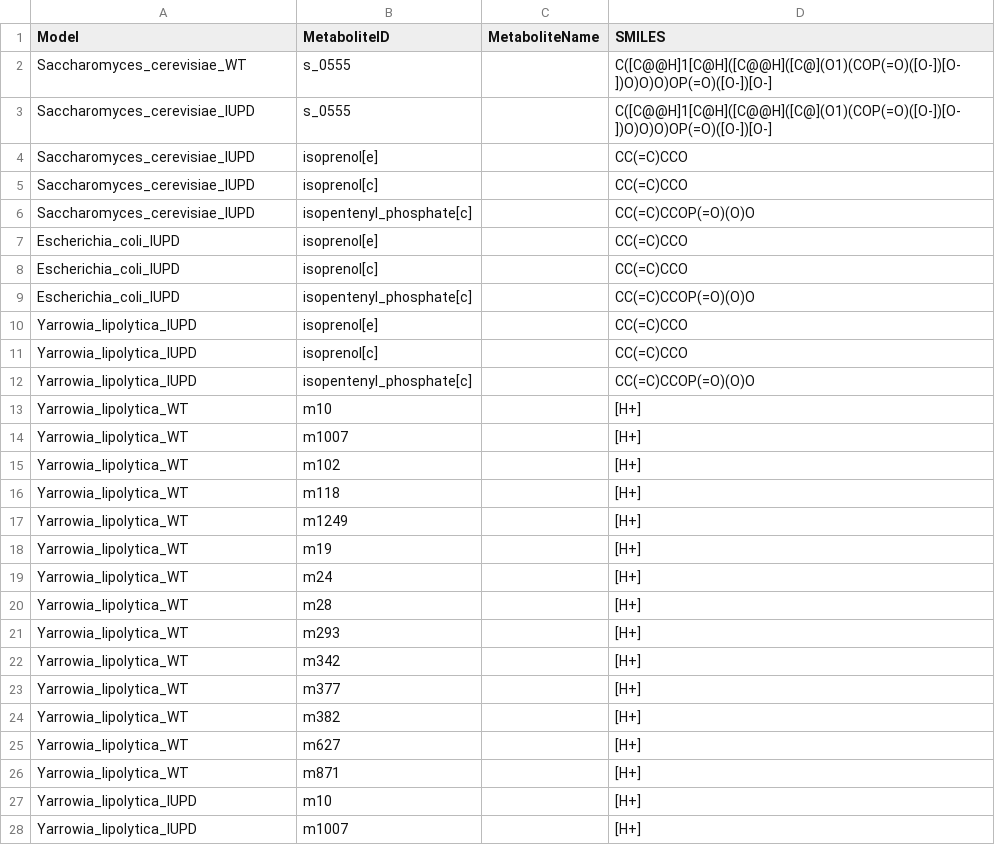
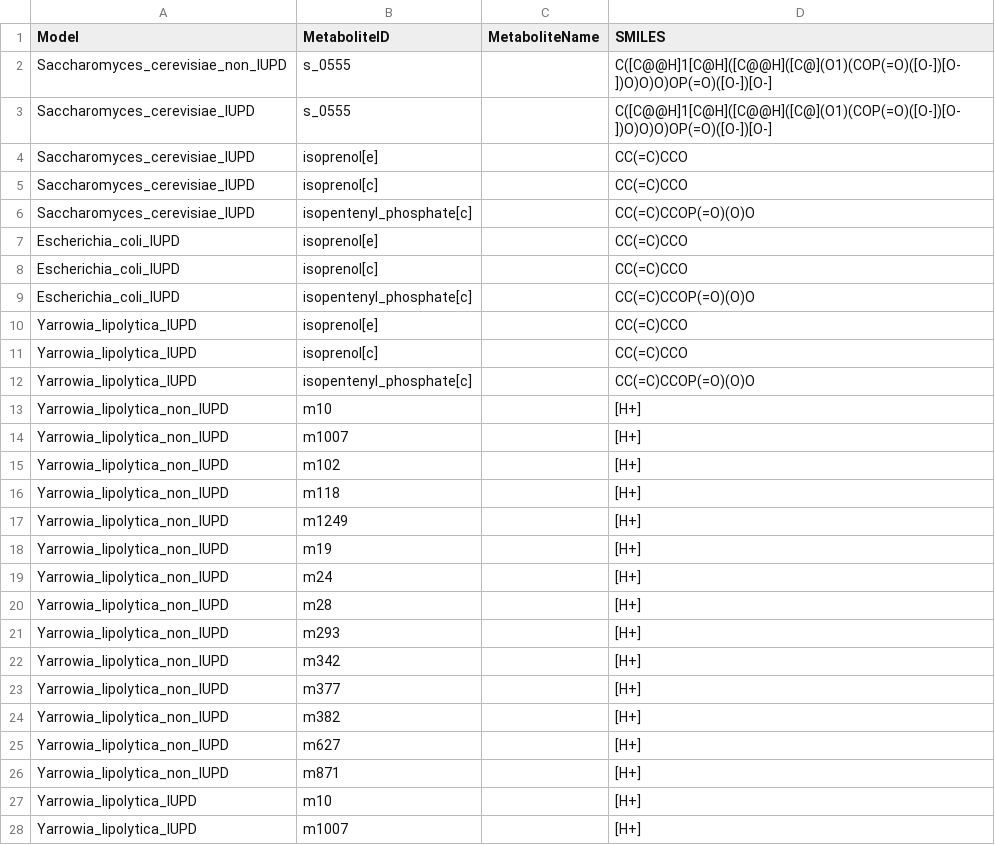
Before and after one commit to LGJee/atom-mapped-carbon-tracing, a CSV file: data/manual_smiles.csv, drawn as a sheet; only a part is shown.

```diff
--- a/data/manual_smiles.csv
+++ b/data/manual_smiles.csv
@@ -1,3 +1,3 @@
 Model,MetaboliteID,MetaboliteName,SMILES
-Saccharomyces_cerevisiae_WT,s_0555,,C([C@@H]1[C@H]([C@@H]([C@](O1)(COP(=O)([O-])[O-])O)O)O)OP(=O)([O-])[O-]
+Saccharomyces_cerevisiae_non_IUPD,s_0555,,C([C@@H]1[C@H]([C@@H]([C@](O1)(COP(=O)([O-])[O-])O)O)O)OP(=O)([O-])[O-]
 Saccharomyces_cerevisiae_IUPD,s_0555,,C([C@@H]1[C@H]([C@@H]([C@](O1)(COP(=O)([O-])[O-])O)O)O)OP(=O)([O-])[O-]
@@ -12,16 +12,16 @@ Yarrowia_lipolytica_IUPD,isoprenol[c],,CC(=C)CCO
 Yarrowia_lipolytica_IUPD,isopentenyl_phosphate[c],,CC(=C)CCOP(=O)(O)O
-Yarrowia_lipolytica_WT,m10,,[H+]
-Yarrowia_lipolytica_WT,m1007,,[H+]
-Yarrowia_lipolytica_WT,m102,,[H+]
-Yarrowia_lipolytica_WT,m118,,[H+]
-Yarrowia_lipolytica_WT,m1249,,[H+]
-Yarrowia_lipolytica_WT,m19,,[H+]
-Yarrowia_lipolytica_WT,m24,,[H+]
-Yarrowia_lipolytica_WT,m28,,[H+]
-Yarrowia_lipolytica_WT,m293,,[H+]
-Yarrowia_lipolytica_WT,m342,,[H+]
-Yarrowia_lipolytica_WT,m377,,[H+]
-Yarrowia_lipolytica_WT,m382,,[H+]
-Yarrowia_lipolytica_WT,m627,,[H+]
-Yarrowia_lipolytica_WT,m871,,[H+]
+Yarrowia_lipolytica_non_IUPD,m10,,[H+]
+Yarrowia_lipolytica_non_IUPD,m1007,,[H+]
+Yarrowia_lipolytica_non_IUPD,m102,,[H+]
+Yarrowia_lipolytica_non_IUPD,m118,,[H+]
+Yarrowia_lipolytica_non_IUPD,m1249,,[H+]
+Yarrowia_lipolytica_non_IUPD,m19,,[H+]
+Yarrowia_lipolytica_non_IUPD,m24,,[H+]
+Yarrowia_lipolytica_non_IUPD,m28,,[H+]
+Yarrowia_lipolytica_non_IUPD,m293,,[H+]
+Yarrowia_lipolytica_non_IUPD,m342,,[H+]
+Yarrowia_lipolytica_non_IUPD,m377,,[H+]
+Yarrowia_lipolytica_non_IUPD,m382,,[H+]
+Yarrowia_lipolytica_non_IUPD,m627,,[H+]
+Yarrowia_lipolytica_non_IUPD,m871,,[H+]
 Yarrowia_lipolytica_IUPD,m10,,[H+]
```
Also changed, not shown: 37 other files.
